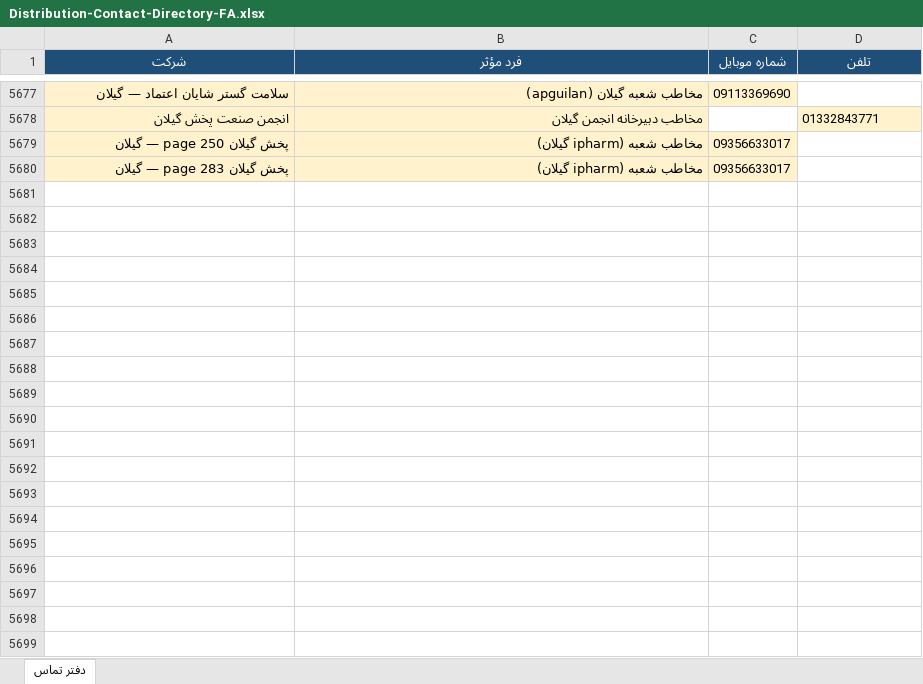
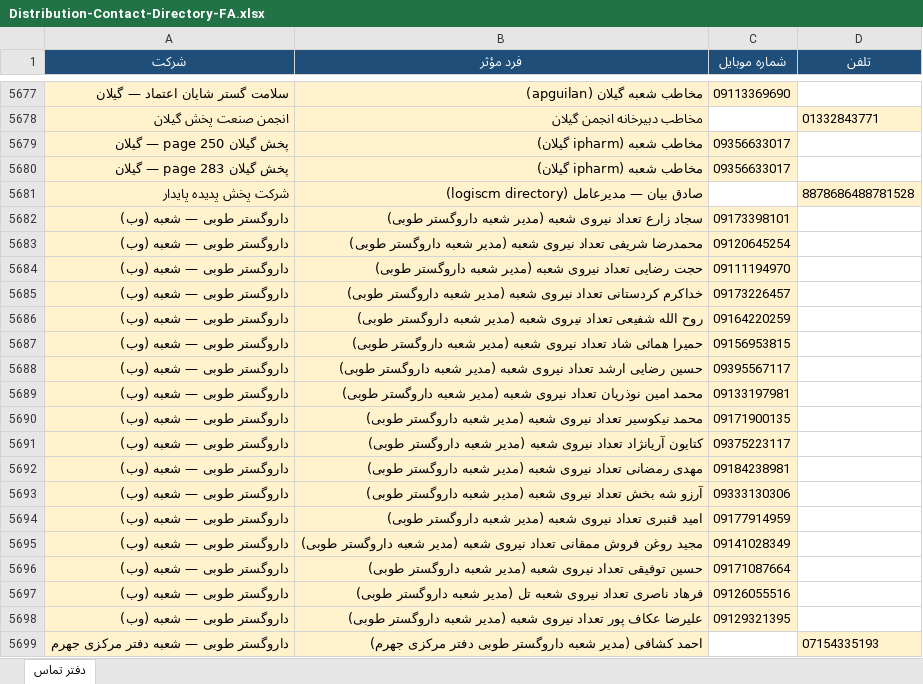
Before and after one commit to rjabrisham-cell/HomeDesign, an Excel workbook: artifacts/Distribution-Contact-Directory-FA.xlsx, sheet دفتر تماس, drawn as a sheet; only a part is shown, gaps mark what is left out; values as stored, in another font and other column widths than the file's, no borders; the diff covers the shown part only; the diff names each change by its address in the sheet, - before the commit and + after, or states it on an @@ line.

Commit message:
Add Tooba, Dayadarou, Karen refresh, Alborz and association board contacts.
Co-authored-by: fishoppingshop1405-web <fishoppingshop1405-web@users.noreply.github.com>

```diff
--- a/artifacts/Distribution-Contact-Directory-FA.xlsx (sheet دفتر تماس)
+++ b/artifacts/Distribution-Contact-Directory-FA.xlsx (sheet دفتر تماس)
+row 5681: شرکت پخش پدیده پایدار | صادق بیان — مدیرعامل (logiscm directory) |  | 8878686488781528
+row 5682: داروگستر طوبی — شعبه (وب) | سجاد زارع تعداد نیروی شعبه (مدیر شعبه داروگستر طوبی) | 09173398101
+row 5683: داروگستر طوبی — شعبه (وب) | محمدرضا شریفی تعداد نیروی شعبه (مدیر شعبه داروگستر طوبی) | 09120645254
+row 5684: داروگستر طوبی — شعبه (وب) | حجت رضایی تعداد نیروی شعبه (مدیر شعبه داروگستر طوبی) | 09111194970
+row 5685: داروگستر طوبی — شعبه (وب) | خداکرم کردستانی تعداد نیروی شعبه (مدیر شعبه داروگستر طوبی) | 09173226457
+row 5686: داروگستر طوبی — شعبه (وب) | روح الله شفیعی تعداد نیروی شعبه (مدیر شعبه داروگستر طوبی) | 09164220259
+row 5687: داروگستر طوبی — شعبه (وب) | حمیرا همائی شاد تعداد نیروی شعبه (مدیر شعبه داروگستر طوبی) | 09156953815
+row 5688: داروگستر طوبی — شعبه (وب) | حسین رضایی ارشد تعداد نیروی شعبه (مدیر شعبه داروگستر طوبی) | 09395567117
+row 5689: داروگستر طوبی — شعبه (وب) | محمد امین نوذریان تعداد نیروی شعبه (مدیر شعبه داروگستر طوبی) | 09133197981
+row 5690: داروگستر طوبی — شعبه (وب) | محمد نیکوسیر تعداد نیروی شعبه (مدیر شعبه داروگستر طوبی) | 09171900135
+row 5691: داروگستر طوبی — شعبه (وب) | کتایون آریانژاد تعداد نیروی شعبه (مدیر شعبه داروگستر طوبی) | 09375223117
+row 5692: داروگستر طوبی — شعبه (وب) | مهدی رمضانی تعداد نیروی شعبه (مدیر شعبه داروگستر طوبی) | 09184238981
+row 5693: داروگستر طوبی — شعبه (وب) | آرزو شه بخش تعداد نیروی شعبه (مدیر شعبه داروگستر طوبی) | 09333130306
+row 5694: داروگستر طوبی — شعبه (وب) | امید قنبری تعداد نیروی شعبه (مدیر شعبه داروگستر طوبی) | 09177914959
+row 5695: داروگستر طوبی — شعبه (وب) | مجید روغن فروش ممقانی تعداد نیروی شعبه (مدیر شعبه داروگستر طوبی) | 09141028349
+row 5696: داروگستر طوبی — شعبه (وب) | حسین توفیقی تعداد نیروی شعبه (مدیر شعبه داروگستر طوبی) | 09171087664
+row 5697: داروگستر طوبی — شعبه (وب) | فرهاد ناصری تعداد نیروی شعبه تل (مدیر شعبه داروگستر طوبی) | 09126055516
+row 5698: داروگستر طوبی — شعبه (وب) | علیرضا عکاف پور تعداد نیروی شعبه (مدیر شعبه داروگستر طوبی) | 09129321395
+row 5699: داروگستر طوبی — شعبه دفتر مرکزی جهرم | احمد کشافی (مدیر شعبه داروگستر طوبی دفتر مرکزی جهرم) |  | 07154335193
```
Also changed, not shown: 309 added rows and 1 edited cell elsewhere in this sheet, research/distribution-contacts/Distribution-Contact-Directory-FA.xlsx, 13 other files.
